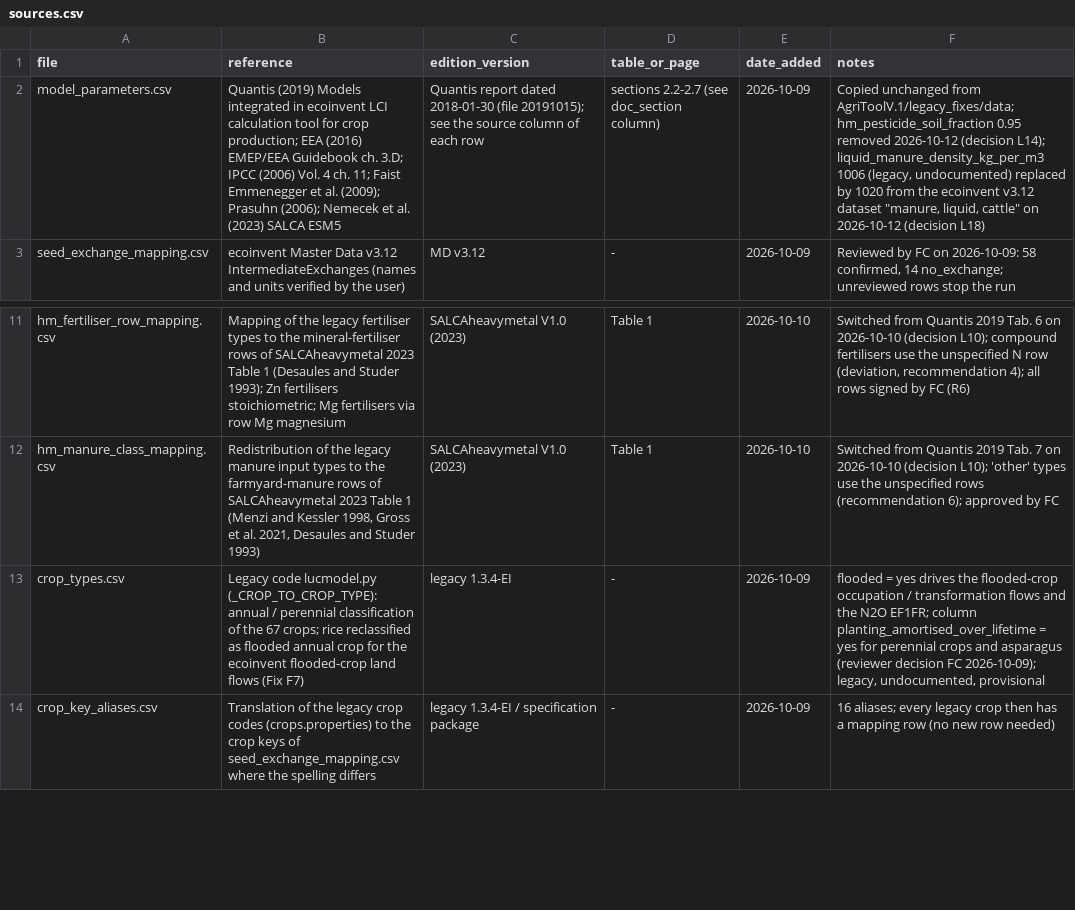
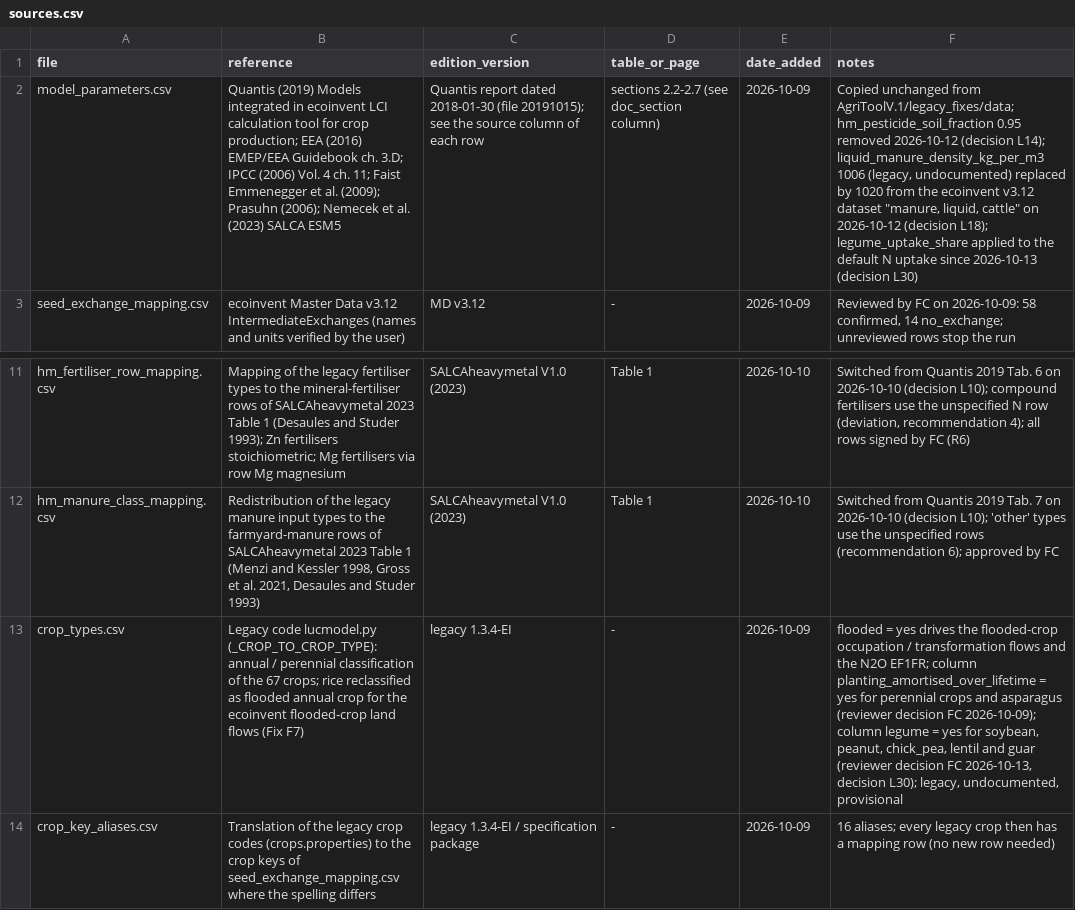
Before and after one commit to cirone-ecoinvent/agritoolv.1, a CSV file: data/sources.csv, drawn as a sheet; only a part is shown, gaps mark what is left out; the diff names each change by its address in the sheet, - before the commit and + after, or states it on an @@ line.

```diff
--- a/data/sources.csv
+++ b/data/sources.csv
-F2 (notes): …2026-10-12 (decision L18)
+F2 (notes): …2026-10-12 (decision L18); legume_uptake_share applied to the default N uptake since 2026-10-13 (decision L30)
-F13 (notes): …FC 2026-10-09); legacy, undocumented,…
+F13 (notes): …FC 2026-10-09); column legume = yes for soybean, peanut, chick_pea, lentil and guar (reviewer decision FC 2026-10-13, decision L30); legacy, undocumented,…
```
Also changed, not shown: data/crop_types.csv, data/model_parameters.csv, 5 other files.
